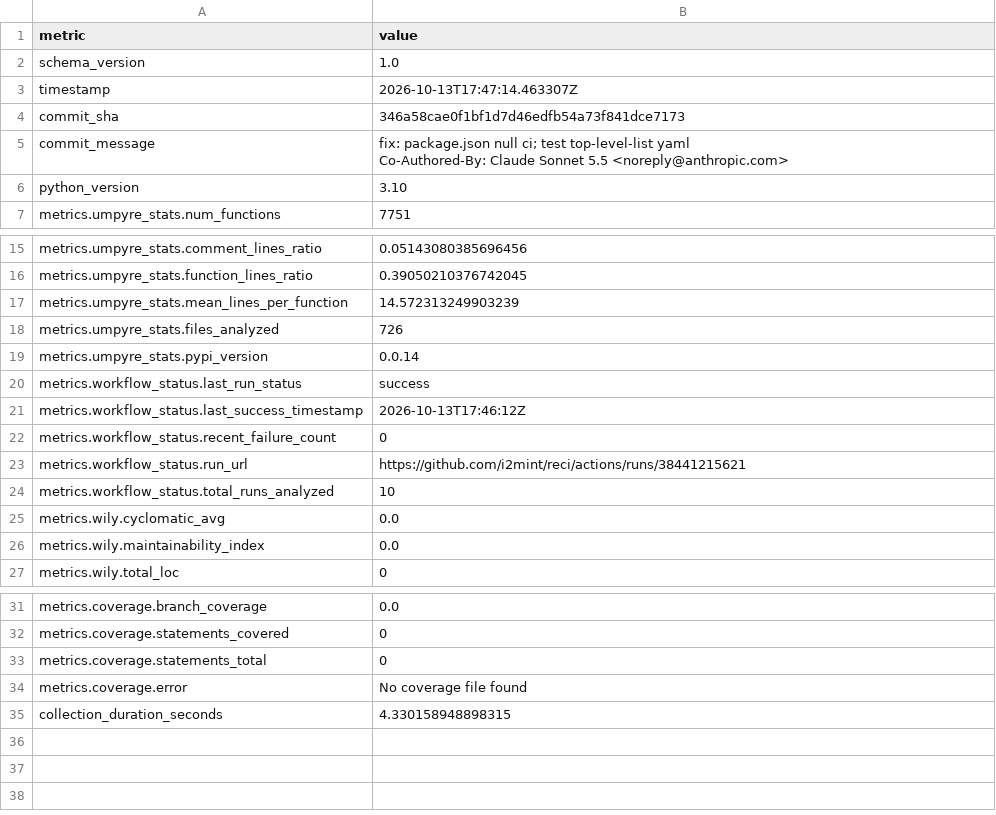
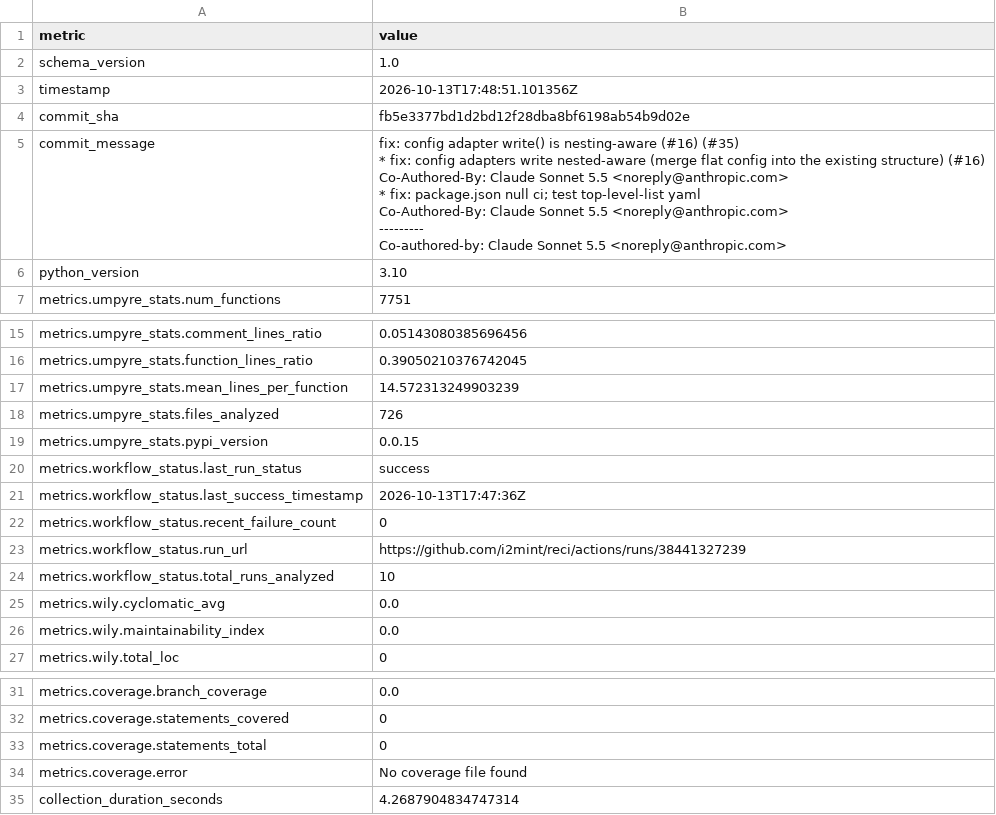
Before and after one commit to i2mint/reci, a CSV file: metrics.csv, drawn as a sheet; only a part is shown, gaps mark what is left out.

Commit message:
Update metrics for fb5e337

```diff
--- a/metrics.csv
+++ b/metrics.csv
@@ -2,7 +2,17 @@ metric,value
 schema_version,1.0
-timestamp,2026-10-13T17:47:14.463307Z
-commit_sha,346a58cae0f1bf1d7d46edfb54a73f841dce7173
-commit_message,"fix: package.json null ci; test top-level-list yaml
-
-Co-Authored-By: Claude Sonnet 5.5 <noreply@anthropic.com>"
+timestamp,2026-10-13T17:48:51.101356Z
+commit_sha,fb5e3377bd1d2bd12f28dba8bf6198ab54b9d02e
+commit_message,"fix: config adapter write() is nesting-aware (#16) (#35)
+
+* fix: config adapters write nested-aware (merge flat config into the existing structure) (#16)
+
+Co-Authored-By: Claude Sonnet 5.5 <noreply@anthropic.com>
+
+* fix: package.json null ci; test top-level-list yaml
+
+Co-Authored-By: Claude Sonnet 5.5 <noreply@anthropic.com>
+
+---------
+
+Co-authored-by: Claude Sonnet 5.5 <noreply@anthropic.com>"
 python_version,3.10
@@ -20,7 +30,7 @@ metrics.umpyre_stats.mean_lines_per_function,14.572313249903239
 metrics.umpyre_stats.files_analyzed,726
-metrics.umpyre_stats.pypi_version,0.0.14
+metrics.umpyre_stats.pypi_version,0.0.15
 metrics.workflow_status.last_run_status,success
-metrics.workflow_status.last_success_timestamp,2026-10-13T17:46:12Z
+metrics.workflow_status.last_success_timestamp,2026-10-13T17:47:36Z
 metrics.workflow_status.recent_failure_count,0
-metrics.workflow_status.run_url,https://github.com/i2mint/reci/actions/runs/38441215621
+metrics.workflow_status.run_url,https://github.com/i2mint/reci/actions/runs/38441327239
 metrics.workflow_status.total_runs_analyzed,10
@@ -40,2 +50,2 @@ metrics.coverage.statements_total,0
 metrics.coverage.error,No coverage file found
-collection_duration_seconds,4.330158948898315
+collection_duration_seconds,4.2687904834747314
```
Also changed, not shown: 2 other files.
